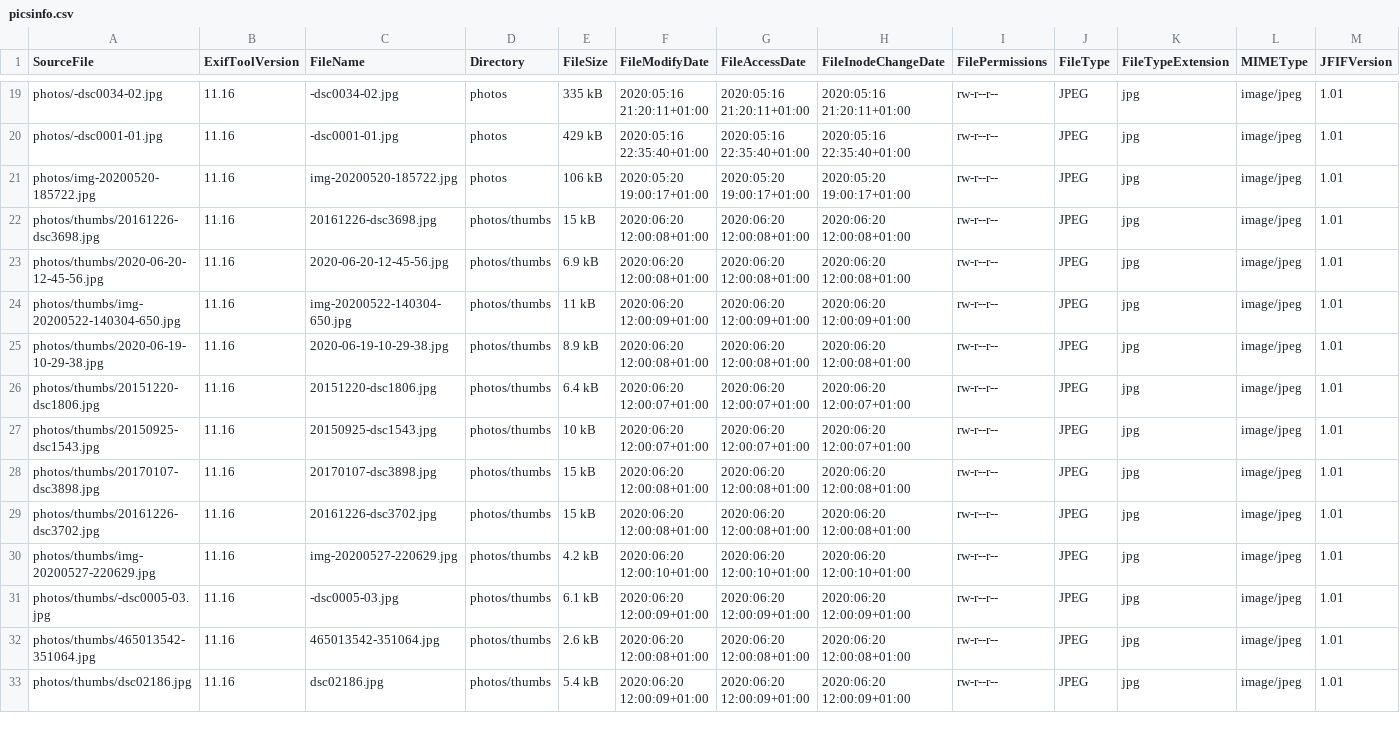
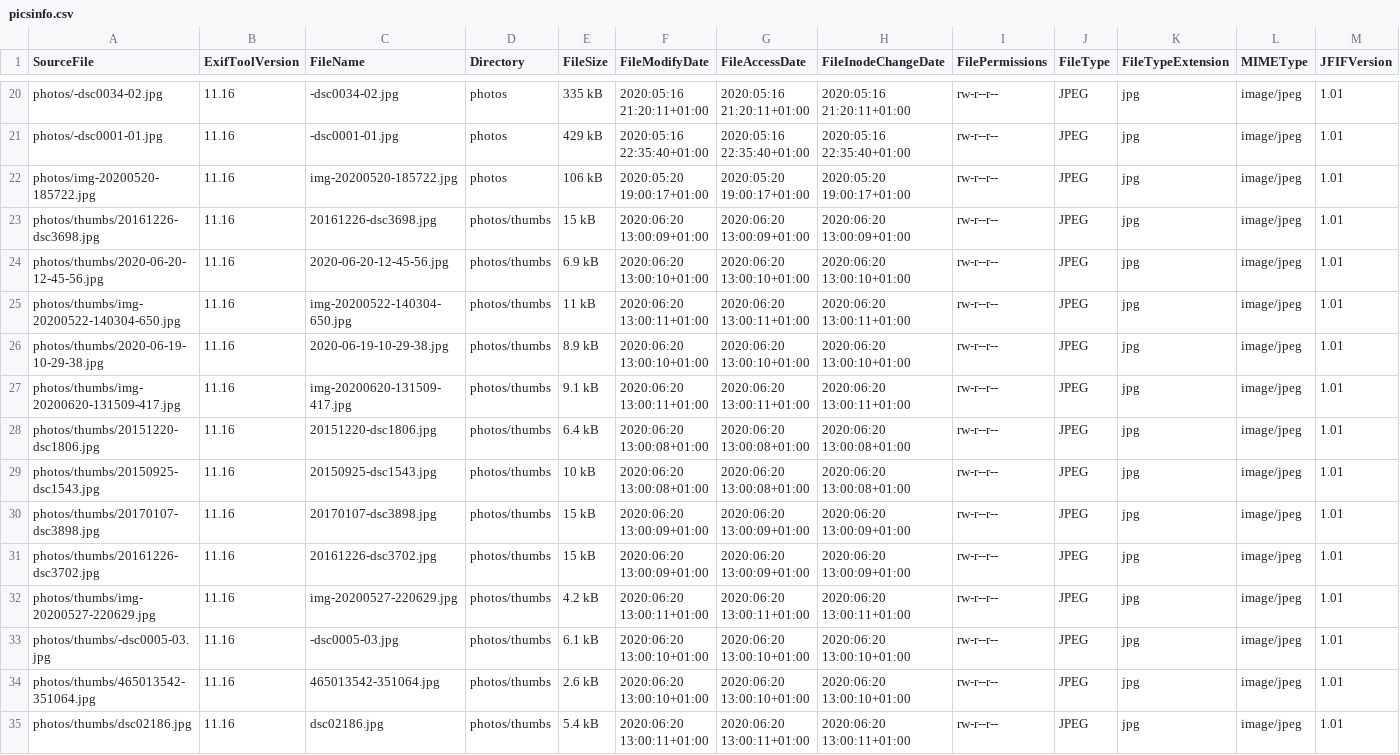
Before and after one commit to Sakrecoer/set.hallstrom, a CSV file: _data/picsinfo.csv, drawn as a sheet; only a part is shown, gaps mark what is left out; addresses are those after the commit; rows hold the shown columns only; the diff covers the shown part only; the diff names each change by its address in the sheet, - before the commit and + after, or states it on an @@ line.

Commit message:
building thumbnails

```diff
--- a/_data/picsinfo.csv
+++ b/_data/picsinfo.csv
-F23 (FileModifyDate): 2020:06:20 12:00:08+01:00
+F23 (FileModifyDate): 2020:06:20 13:00:09+01:00
-G23 (FileAccessDate): 2020:06:20 12:00:08+01:00
+G23 (FileAccessDate): 2020:06:20 13:00:09+01:00
-H23 (FileInodeChangeDate): 2020:06:20 12:00:08+01:00
+H23 (FileInodeChangeDate): 2020:06:20 13:00:09+01:00
-F24 (FileModifyDate): 2020:06:20 12:00:08+01:00
+F24 (FileModifyDate): 2020:06:20 13:00:10+01:00
-G24 (FileAccessDate): 2020:06:20 12:00:08+01:00
+G24 (FileAccessDate): 2020:06:20 13:00:10+01:00
-H24 (FileInodeChangeDate): 2020:06:20 12:00:08+01:00
+H24 (FileInodeChangeDate): 2020:06:20 13:00:10+01:00
-F25 (FileModifyDate): 2020:06:20 12:00:09+01:00
+F25 (FileModifyDate): 2020:06:20 13:00:11+01:00
-G25 (FileAccessDate): 2020:06:20 12:00:09+01:00
+G25 (FileAccessDate): 2020:06:20 13:00:11+01:00
-H25 (FileInodeChangeDate): 2020:06:20 12:00:09+01:00
+H25 (FileInodeChangeDate): 2020:06:20 13:00:11+01:00
-F26 (FileModifyDate): 2020:06:20 12:00:08+01:00
+F26 (FileModifyDate): 2020:06:20 13:00:10+01:00
-G26 (FileAccessDate): 2020:06:20 12:00:08+01:00
+G26 (FileAccessDate): 2020:06:20 13:00:10+01:00
-H26 (FileInodeChangeDate): 2020:06:20 12:00:08+01:00
+H26 (FileInodeChangeDate): 2020:06:20 13:00:10+01:00
+row 27: photos/thumbs/img-20200620-131509-417.jpg | 11.16 | img-20200620-131509-417.jpg | photos/thumbs | 9.1 kB | 2020:06:20 13:00:11+01:00 | 2020:06:20 13:00:11+01:00 | 2020:06:20 13:00:11+01:00 | rw-r--r-- | JPEG | jpg | image/jpeg | 1.01
-F28:F29 (FileModifyDate): 2020:06:20 12:00:07+01:00
+F28:F29 (FileModifyDate): 2020:06:20 13:00:08+01:00
-G28:G29 (FileAccessDate): 2020:06:20 12:00:07+01:00
+G28:G29 (FileAccessDate): 2020:06:20 13:00:08+01:00
-H28:H29 (FileInodeChangeDate): 2020:06:20 12:00:07+01:00
+H28:H29 (FileInodeChangeDate): 2020:06:20 13:00:08+01:00
-F30:F31 (FileModifyDate): 2020:06:20 12:00:08+01:00
+F30:F31 (FileModifyDate): 2020:06:20 13:00:09+01:00
-G30:G31 (FileAccessDate): 2020:06:20 12:00:08+01:00
+G30:G31 (FileAccessDate): 2020:06:20 13:00:09+01:00
-H30:H31 (FileInodeChangeDate): 2020:06:20 12:00:08+01:00
+H30:H31 (FileInodeChangeDate): 2020:06:20 13:00:09+01:00
-F32 (FileModifyDate): 2020:06:20 12:00:10+01:00
+F32 (FileModifyDate): 2020:06:20 13:00:11+01:00
-G32 (FileAccessDate): 2020:06:20 12:00:10+01:00
+G32 (FileAccessDate): 2020:06:20 13:00:11+01:00
-H32 (FileInodeChangeDate): 2020:06:20 12:00:10+01:00
+H32 (FileInodeChangeDate): 2020:06:20 13:00:11+01:00
-F33 (FileModifyDate): 2020:06:20 12:00:09+01:00
+F33 (FileModifyDate): 2020:06:20 13:00:10+01:00
-G33 (FileAccessDate): 2020:06:20 12:00:09+01:00
+G33 (FileAccessDate): 2020:06:20 13:00:10+01:00
-H33 (FileInodeChangeDate): 2020:06:20 12:00:09+01:00
+H33 (FileInodeChangeDate): 2020:06:20 13:00:10+01:00
-F34 (FileModifyDate): 2020:06:20 12:00:08+01:00
+F34 (FileModifyDate): 2020:06:20 13:00:10+01:00
-G34 (FileAccessDate): 2020:06:20 12:00:08+01:00
+G34 (FileAccessDate): 2020:06:20 13:00:10+01:00
-H34 (FileInodeChangeDate): 2020:06:20 12:00:08+01:00
+H34 (FileInodeChangeDate): 2020:06:20 13:00:10+01:00
-F35 (FileModifyDate): 2020:06:20 12:00:09+01:00
+F35 (FileModifyDate): 2020:06:20 13:00:11+01:00
-G35 (FileAccessDate): 2020:06:20 12:00:09+01:00
+G35 (FileAccessDate): 2020:06:20 13:00:11+01:00
-H35 (FileInodeChangeDate): 2020:06:20 12:00:09+01:00
+H35 (FileInodeChangeDate): 2020:06:20 13:00:11+01:00
```
Also changed, not shown: 1 added row and 42 edited cells elsewhere in this file, 1 other file.
